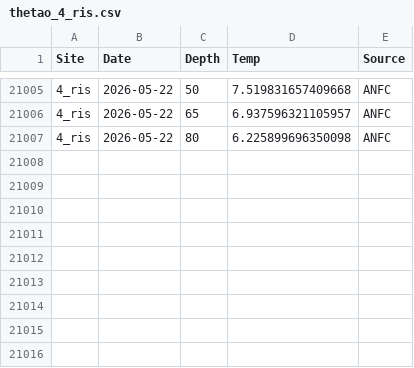
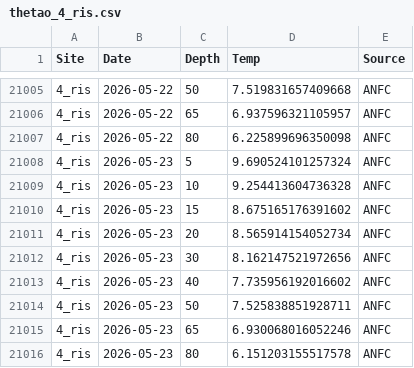
Before and after one commit to sharkbot952/temp_test, a CSV file: data/cmem/thetao/thetao_4_ris.csv, drawn as a sheet; only a part is shown, gaps mark what is left out; the diff names each change by its address in the sheet, - before the commit and + after, or states it on an @@ line.

```diff
--- a/data/cmem/thetao/thetao_4_ris.csv
+++ b/data/cmem/thetao/thetao_4_ris.csv
+row 21008: 4_ris | 2026-05-23 | 5 | 9.690524101257324 | ANFC
+row 21009: 4_ris | 2026-05-23 | 10 | 9.254413604736328 | ANFC
+row 21010: 4_ris | 2026-05-23 | 15 | 8.675165176391602 | ANFC
+row 21011: 4_ris | 2026-05-23 | 20 | 8.565914154052734 | ANFC
+row 21012: 4_ris | 2026-05-23 | 30 | 8.162147521972656 | ANFC
+row 21013: 4_ris | 2026-05-23 | 40 | 7.735956192016602 | ANFC
+row 21014: 4_ris | 2026-05-23 | 50 | 7.525838851928711 | ANFC
+row 21015: 4_ris | 2026-05-23 | 65 | 6.930068016052246 | ANFC
+row 21016: 4_ris | 2026-05-23 | 80 | 6.151203155517578 | ANFC
```
Also changed, not shown: data/cmem/chl/chl_3_reb.csv, data/cmem/chl/chl_4_ris.csv, 9 other files.
